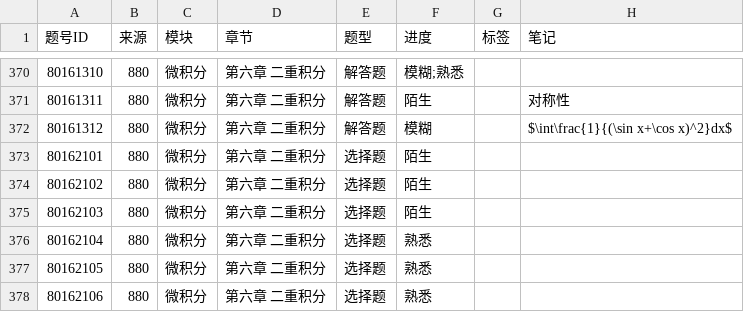
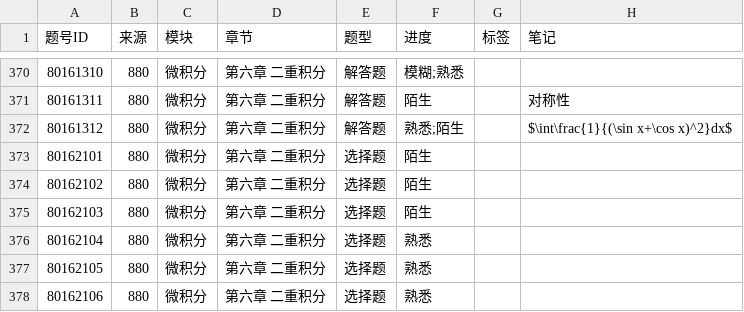
Before and after one commit to gitbuggi/math--, a CSV file: progress.csv, drawn as a sheet; only a part is shown, gaps mark what is left out; the diff names each change by its address in the sheet, - before the commit and + after, or states it on an @@ line.

Commit message:
Auto update progress via Web UI

```diff
--- a/progress.csv
+++ b/progress.csv
-F372 (进度): 模糊
+F372 (进度): 熟悉;陌生
```
